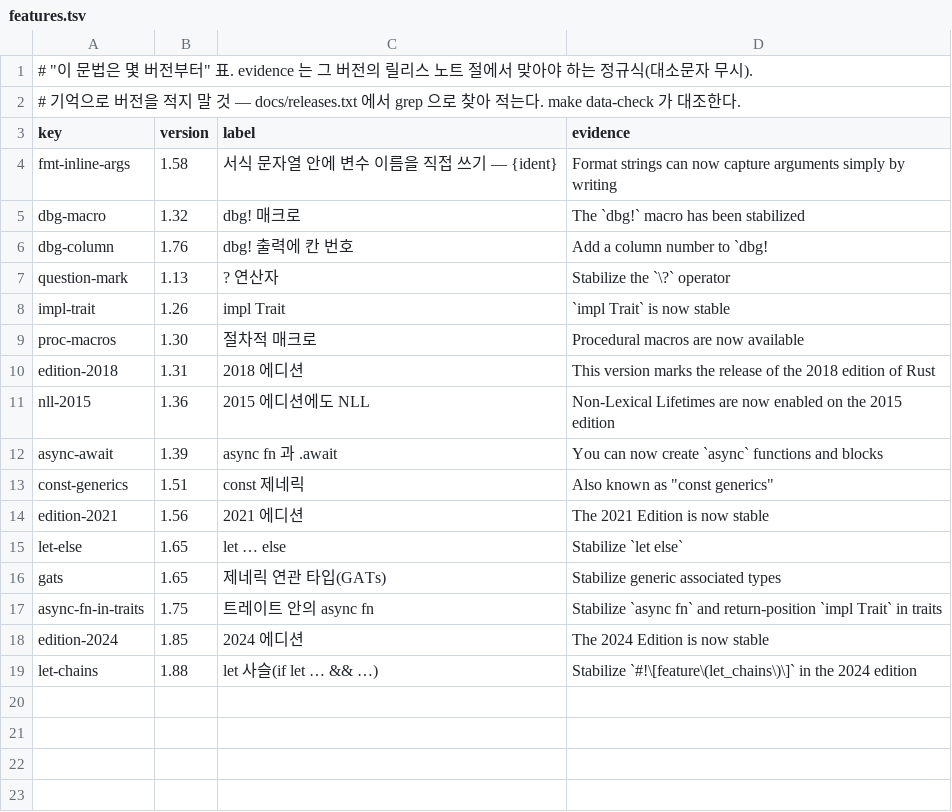
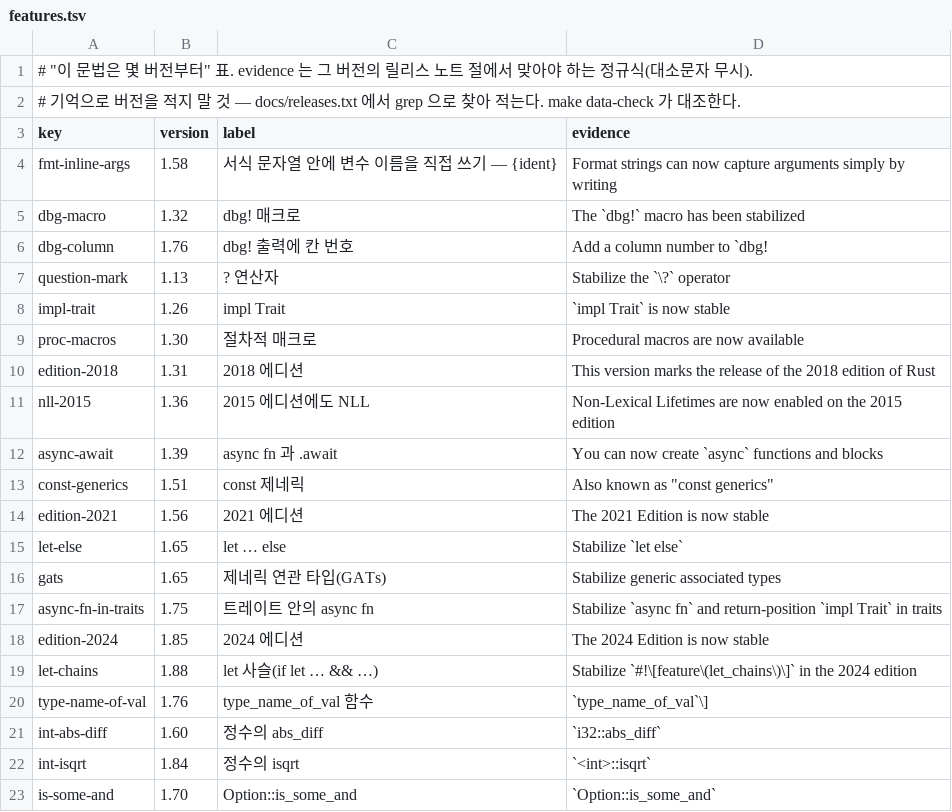
Before and after one commit to chobocho/treasure_house, a TSV file: rust/data/features.tsv, drawn as a sheet.

```diff
--- a/rust/data/features.tsv
+++ b/rust/data/features.tsv
@@ -19 +19,5 @@ edition-2024	1.85	2024 에디션	The 2024 Edition is now stable
 let-chains	1.88	let 사슬(if let … && …)	Stabilize `#!\[feature\(let_chains\)\]` in the 2024 edition
+type-name-of-val	1.76	type_name_of_val 함수	`type_name_of_val`\]
+int-abs-diff	1.60	정수의 abs_diff	`i32::abs_diff`
+int-isqrt	1.84	정수의 isqrt	`<int>::isqrt`
+is-some-and	1.70	Option::is_some_and	`Option::is_some_and`
```
Also changed, not shown: rust/out/MANIFEST.tsv, 54 other files.
